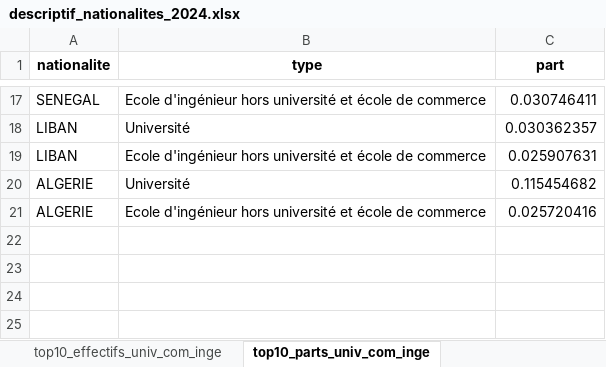
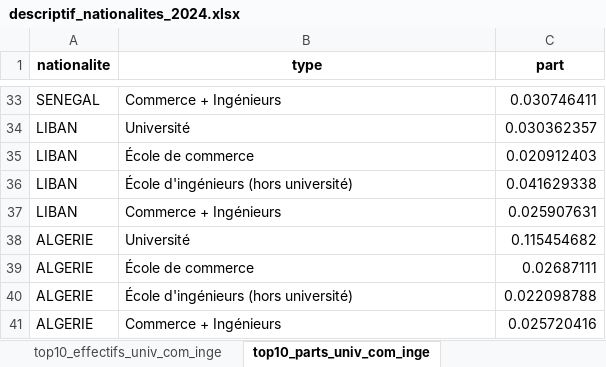
Before and after one commit to lisawls/missionJE, an Excel workbook: output/descriptif_nationalites_2024.xlsx, sheet top10_parts_univ_com_inge, drawn as a sheet; only a part is shown, gaps mark what is left out; values as stored, in another font and other column widths than the file's, no borders; addresses are those after the commit; the diff covers the shown part only; the diff names each change by its address in the sheet, - before the commit and + after, or states it on an @@ line.

```diff
--- a/output/descriptif_nationalites_2024.xlsx (sheet top10_parts_univ_com_inge)
+++ b/output/descriptif_nationalites_2024.xlsx (sheet top10_parts_univ_com_inge)
-B33 (type): Ecole d'ingénieur hors université et école de commerce
+B33 (type): Commerce + Ingénieurs
+row 35: LIBAN | École de commerce | 0.020912403
+row 36: LIBAN | École d'ingénieurs (hors université) | 0.041629338
-B37 (type): Ecole d'ingénieur hors université et école de commerce
+B37 (type): Commerce + Ingénieurs
+row 39: ALGERIE | École de commerce | 0.02687111
+row 40: ALGERIE | École d'ingénieurs (hors université) | 0.022098788
-B41 (type): Ecole d'ingénieur hors université et école de commerce
+B41 (type): Commerce + Ingénieurs
```
Also changed, not shown: 16 added rows and 7 edited cells elsewhere in this sheet, sheet top_pays_moy_mobiles, sheet top10_effectifs_univ_com_inge, output/descriptif_territorial.xlsx, output/mobilite_internationale_etablissements.xlsx, 9 other files.
